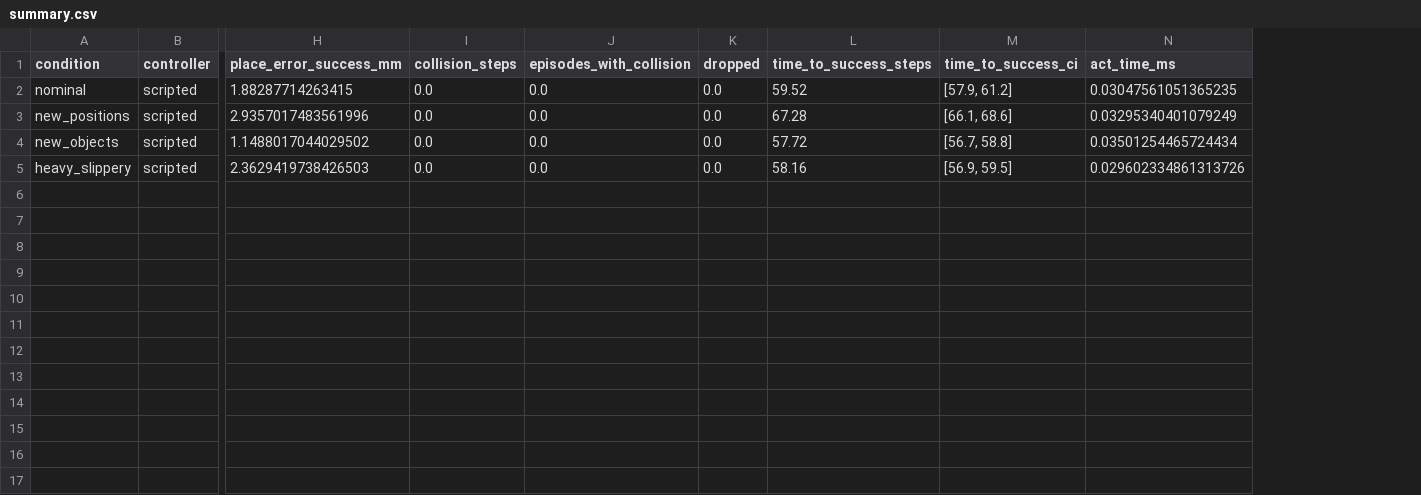
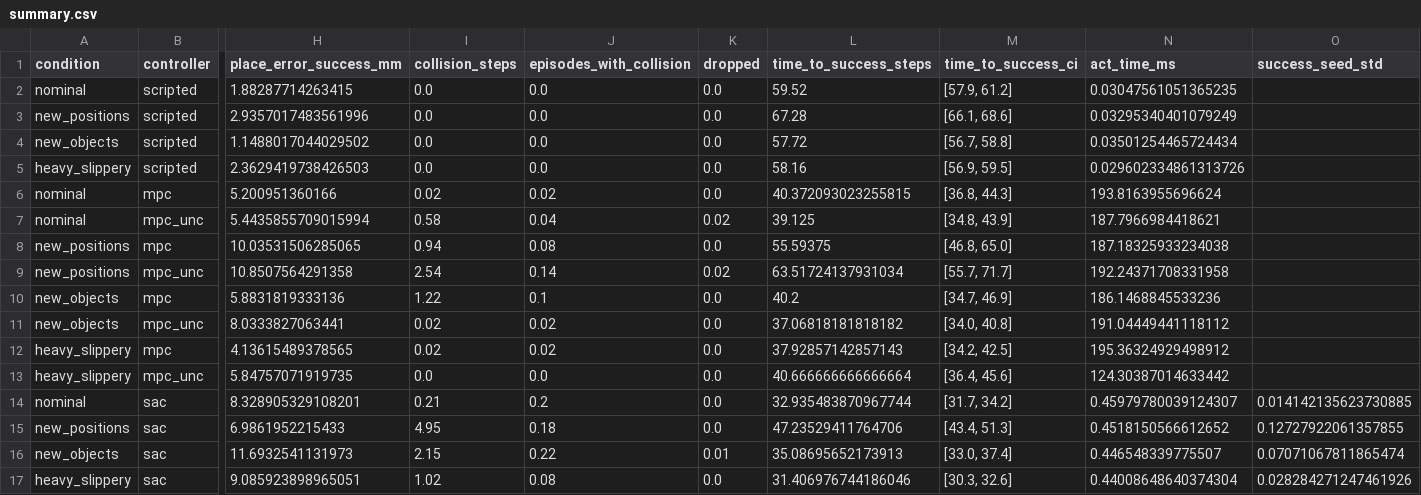
Before and after one commit to elouansalaun/Robotic_arm_rl_wm, a CSV file: results/benchmark/ground_truth/summary.csv, drawn as a sheet; only a part is shown, gaps mark what is left out; rows hold the shown columns only; the diff names each change by its address in the sheet, - before the commit and + after, or states it on an @@ line.

Commit message:
MPC and SAC (2 seeds) benchmark results, world model and figures

```diff
--- a/results/benchmark/ground_truth/summary.csv
+++ b/results/benchmark/ground_truth/summary.csv
+column O (success_seed_std), empty
+row 6: nominal | mpc | 5.200951360166 | 0.02 | 0.02 | 0.0 | 40.372093023255815 | [36.8, 44.3] | 193.8163955696624
+row 7: nominal | mpc_unc | 5.4435855709015994 | 0.58 | 0.04 | 0.02 | 39.125 | [34.8, 43.9] | 187.7966984418621
+row 8: new_positions | mpc | 10.03531506285065 | 0.94 | 0.08 | 0.0 | 55.59375 | [46.8, 65.0] | 187.18325933234038
+row 9: new_positions | mpc_unc | 10.8507564291358 | 2.54 | 0.14 | 0.02 | 63.51724137931034 | [55.7, 71.7] | 192.24371708331958
+row 10: new_objects | mpc | 5.8831819333136 | 1.22 | 0.1 | 0.0 | 40.2 | [34.7, 46.9] | 186.1468845533236
+row 11: new_objects | mpc_unc | 8.0333827063441 | 0.02 | 0.02 | 0.0 | 37.06818181818182 | [34.0, 40.8] | 191.04449441118112
+row 12: heavy_slippery | mpc | 4.13615489378565 | 0.02 | 0.02 | 0.0 | 37.92857142857143 | [34.2, 42.5] | 195.36324929498912
+row 13: heavy_slippery | mpc_unc | 5.84757071919735 | 0.0 | 0.0 | 0.0 | 40.666666666666664 | [36.4, 45.6] | 124.30387014633442
+row 14: nominal | sac | 8.328905329108201 | 0.21 | 0.2 | 0.0 | 32.935483870967744 | [31.7, 34.2] | 0.45979780039124307 | 0.014142135623730885
+row 15: new_positions | sac | 6.9861952215433 | 4.95 | 0.18 | 0.0 | 47.23529411764706 | [43.4, 51.3] | 0.4518150566612652 | 0.12727922061357855
+row 16: new_objects | sac | 11.6932541131973 | 2.15 | 0.22 | 0.01 | 35.08695652173913 | [33.0, 37.4] | 0.446548339775507 | 0.07071067811865474
+row 17: heavy_slippery | sac | 9.085923898965051 | 1.02 | 0.08 | 0.0 | 31.406976744186046 | [30.3, 32.6] | 0.44008648640374304 | 0.028284271247461926
```
Also changed, not shown: 30 other files.
